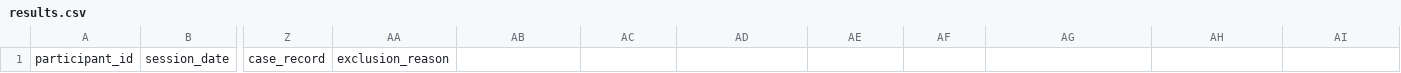
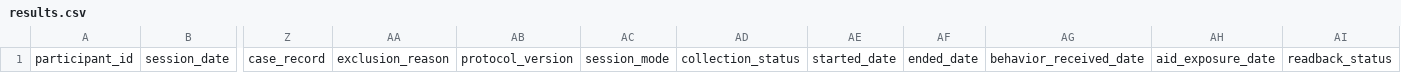
Before and after one commit to TitashSinha/cardboard-growth-research, a CSV file: experiments/workflow-fit/results.csv, drawn as a sheet; only a part is shown, gaps mark what is left out; the diff names each change by its address in the sheet, - before the commit and + after, or states it on an @@ line.

```diff
--- a/experiments/workflow-fit/results.csv
+++ b/experiments/workflow-fit/results.csv
-AB1: (empty)
+AB1: protocol_version
-AC1: (empty)
+AC1: session_mode
-AD1: (empty)
+AD1: collection_status
-AE1: (empty)
+AE1: started_date
-AF1: (empty)
+AF1: ended_date
-AG1: (empty)
+AG1: behavior_received_date
-AH1: (empty)
+AH1: aid_exposure_date
-AI1: (empty)
+AI1: readback_status
```
Also changed, not shown: research/sources.csv, 19 other files.
